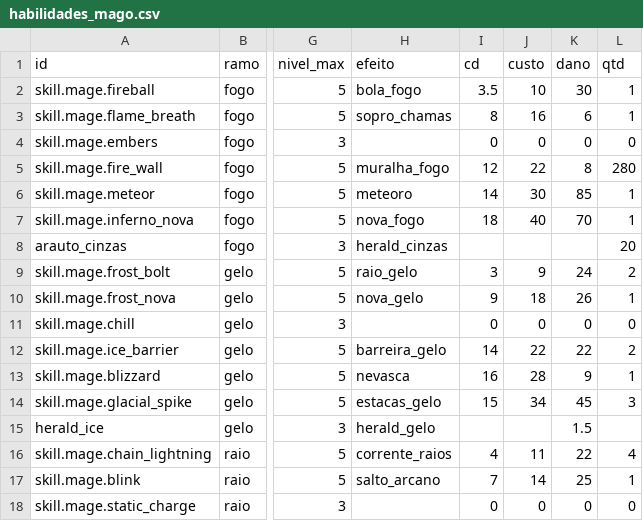
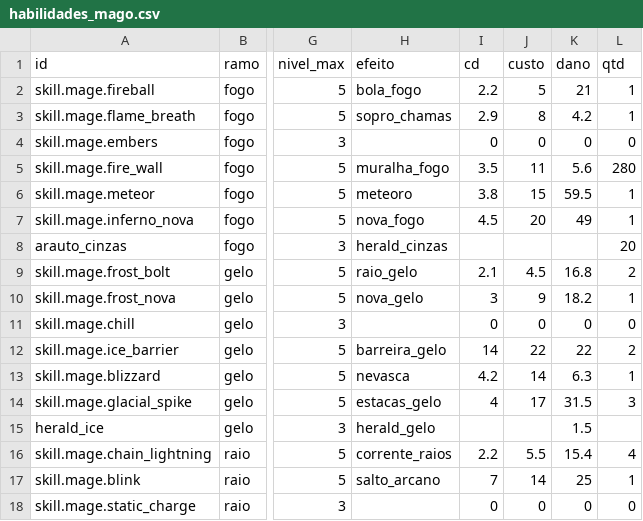
Before and after one commit to Willvinicius2/echoes-of-the-shatter, a CSV file: godot/data2d/habilidades_mago.csv, drawn as a sheet; only a part is shown, gaps mark what is left out; the diff covers the shown part only; the diff names each change by its address in the sheet, - before the commit and + after, or states it on an @@ line.

```diff
--- a/godot/data2d/habilidades_mago.csv
+++ b/godot/data2d/habilidades_mago.csv
-I2 (cd): 3.5
+I2 (cd): 2.2
-J2 (custo): 10
+J2 (custo): 5
-K2 (dano): 30
+K2 (dano): 21
-I3 (cd): 8
+I3 (cd): 2.9
-J3 (custo): 16
+J3 (custo): 8
-K3 (dano): 6
+K3 (dano): 4.2
-I5 (cd): 12
+I5 (cd): 3.5
-J5 (custo): 22
+J5 (custo): 11
-K5 (dano): 8
+K5 (dano): 5.6
-I6 (cd): 14
+I6 (cd): 3.8
-J6 (custo): 30
+J6 (custo): 15
-K6 (dano): 85
+K6 (dano): 59.5
-I7 (cd): 18
+I7 (cd): 4.5
-J7 (custo): 40
+J7 (custo): 20
-K7 (dano): 70
+K7 (dano): 49
-I9 (cd): 3
+I9 (cd): 2.1
-J9 (custo): 9
+J9 (custo): 4.5
-K9 (dano): 24
+K9 (dano): 16.8
-I10 (cd): 9
+I10 (cd): 3
-J10 (custo): 18
+J10 (custo): 9
-K10 (dano): 26
+K10 (dano): 18.2
-I13 (cd): 16
+I13 (cd): 4.2
-J13 (custo): 28
+J13 (custo): 14
-K13 (dano): 9
+K13 (dano): 6.3
-I14 (cd): 15
+I14 (cd): 4
-J14 (custo): 34
+J14 (custo): 17
-K14 (dano): 45
+K14 (dano): 31.5
-I16 (cd): 4
+I16 (cd): 2.2
-J16 (custo): 11
+J16 (custo): 5.5
-K16 (dano): 22
+K16 (dano): 15.4
```
Also changed, not shown: 12 edited cells elsewhere in this file, godot/data2d/mago.csv.
